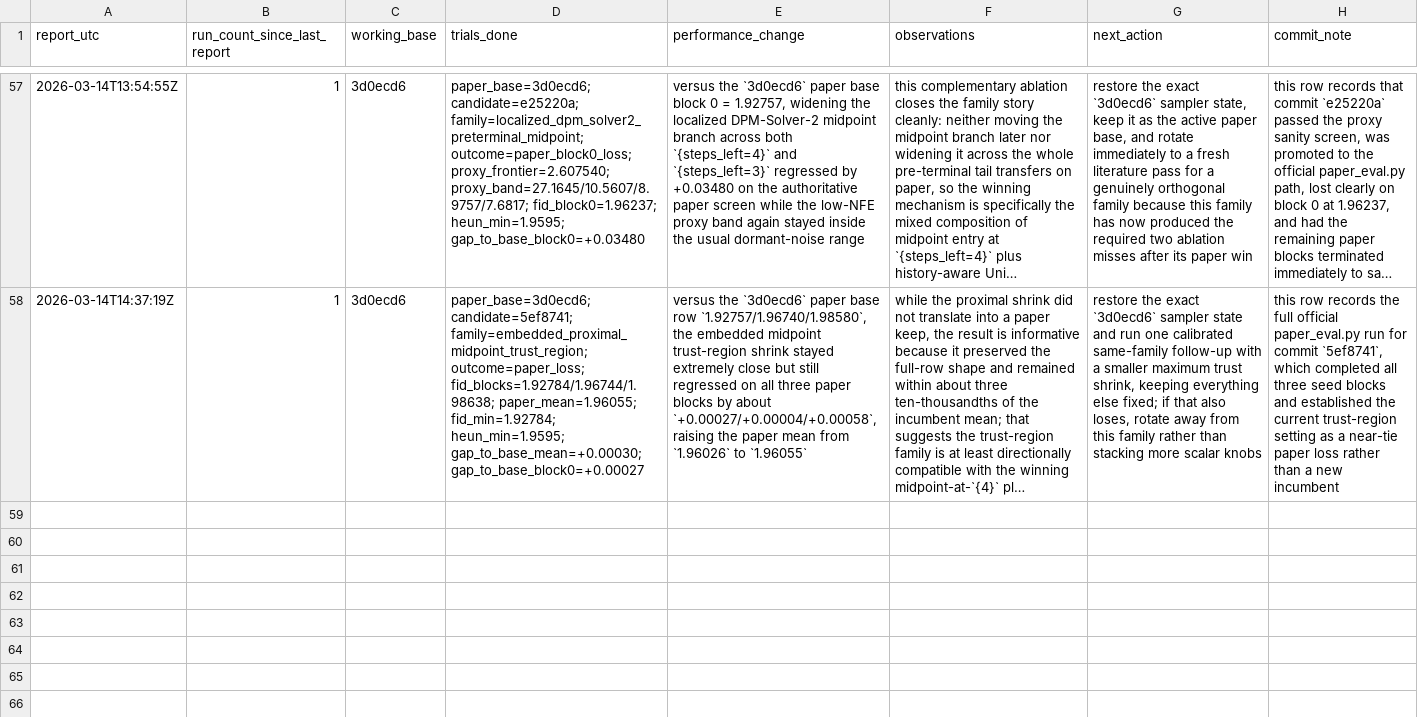
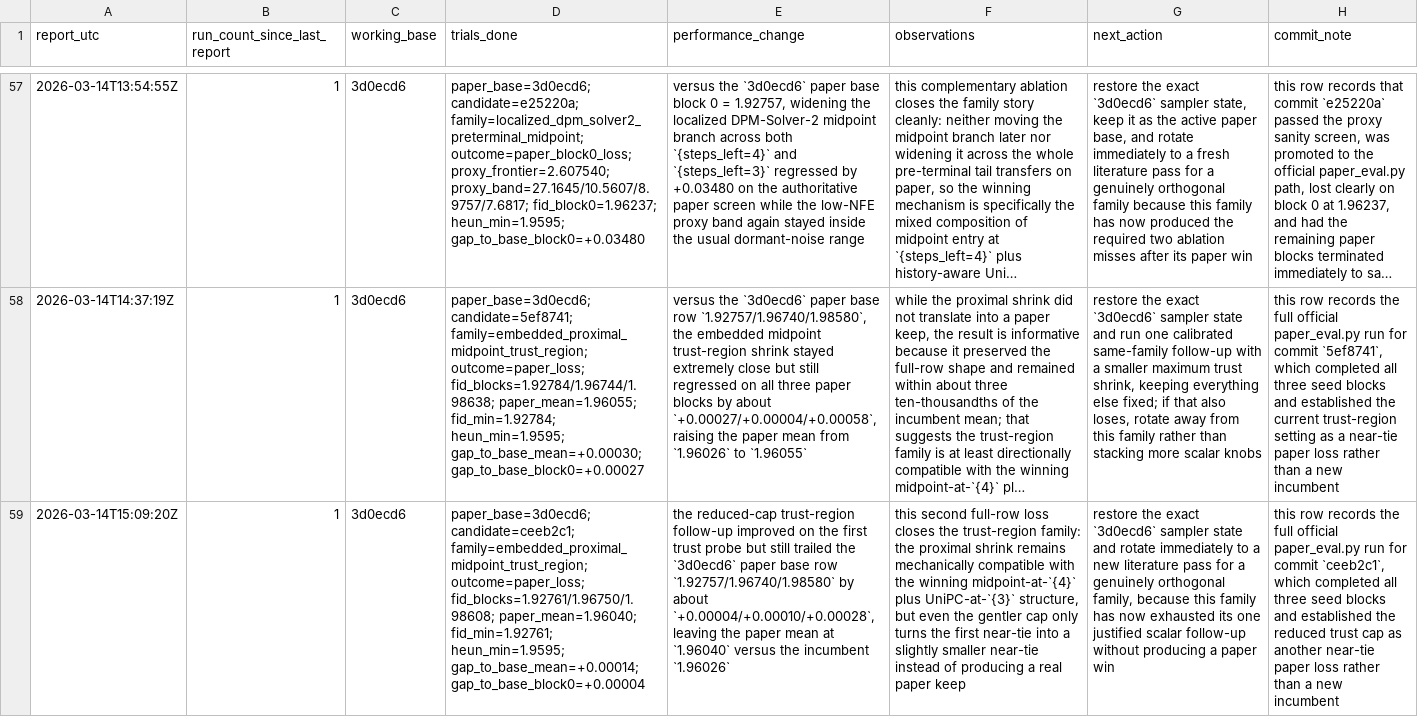
Before and after one commit to Colanora/improved-edm, a TSV file: experiment_reports.tsv, drawn as a sheet; only a part is shown, gaps mark what is left out; long unchanged cells end in …; the diff names each change by its address in the sheet, - before the commit and + after, or states it on an @@ line.

```diff
--- a/experiment_reports.tsv
+++ b/experiment_reports.tsv
+row 59: 2026-03-14T15:09:20Z | 1 | 3d0ecd6 | paper_base=3d0ecd6; candidate=ceeb2c1; family=embedded_proximal_midpoint_trust_region; outcome=paper_loss; fid_blocks=1.92761/1.96750/1.98608; paper_mean=1.96040; fid_min=1.92761; heun_min=1.9595; gap_to_base_mean=+0.00014; gap_to_base_block0=+0.00004 | the reduced-cap trust-region follow-up improved on the first trust probe but still trailed the `3d0ecd6` paper base row `1.92757/1.96740/1.98580` by about `+0.00004/+0.00010/+0.00028`, leaving the paper mean at `1.96040` versus the incumbent `1.96026` | this second full-row loss closes the trust-region family: the proximal shrink remains mechanically compatible with the winning midpoint-at-`{4}` plus UniPC-at-`{3}` structure, but even the gentler cap only turns the first near-tie into a slightly smaller near-tie instead of producing a real paper keep | restore the exact `3d0ecd6` sampler state and rotate immediately to a new literature pass for a genuinely orthogonal family, because this family has now exhausted its one justified scalar follow-up without producing a paper win | this row records the full official paper_eval.py run for commit `ceeb2c1`, which completed all three seed blocks and established the reduced trust cap as another near-tie paper loss rather than a new incumbent
```
Also changed, not shown: paper_results.tsv, results.tsv, 1 other file.
